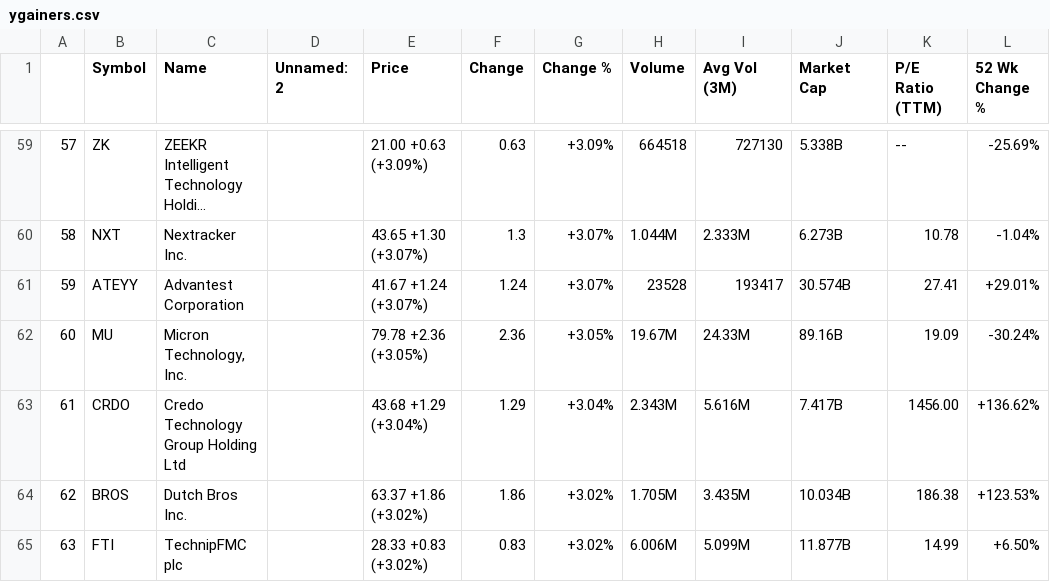
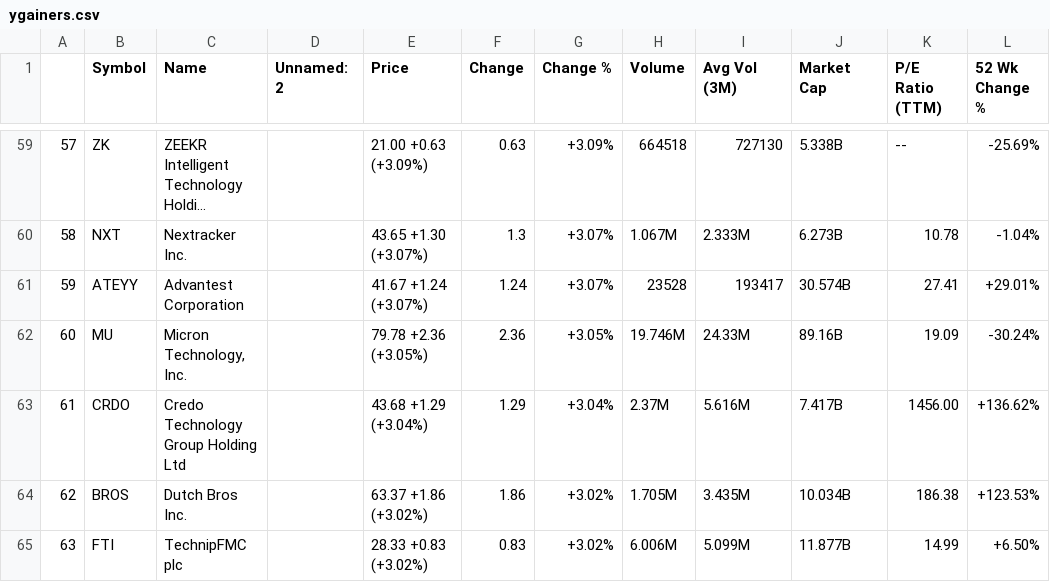
Before and after one commit to geotechnick/SP25_DS5111_dkr5ud, a CSV file: ygainers.csv, drawn as a sheet; only a part is shown, gaps mark what is left out; long unchanged cells end in …; the diff covers the shown part only; the diff names each change by its address in the sheet, - before the commit and + after, or states it on an @@ line.

```diff
--- a/ygainers.csv
+++ b/ygainers.csv
-H60 (Volume): 1.044M
+H60 (Volume): 1.067M
-H62 (Volume): 19.67M
+H62 (Volume): 19.746M
-H63 (Volume): 2.343M
+H63 (Volume): 2.37M
```
Also changed, not shown: 2 added rows, 2 removed rows and 34 edited cells elsewhere in this file, 2 other files.
